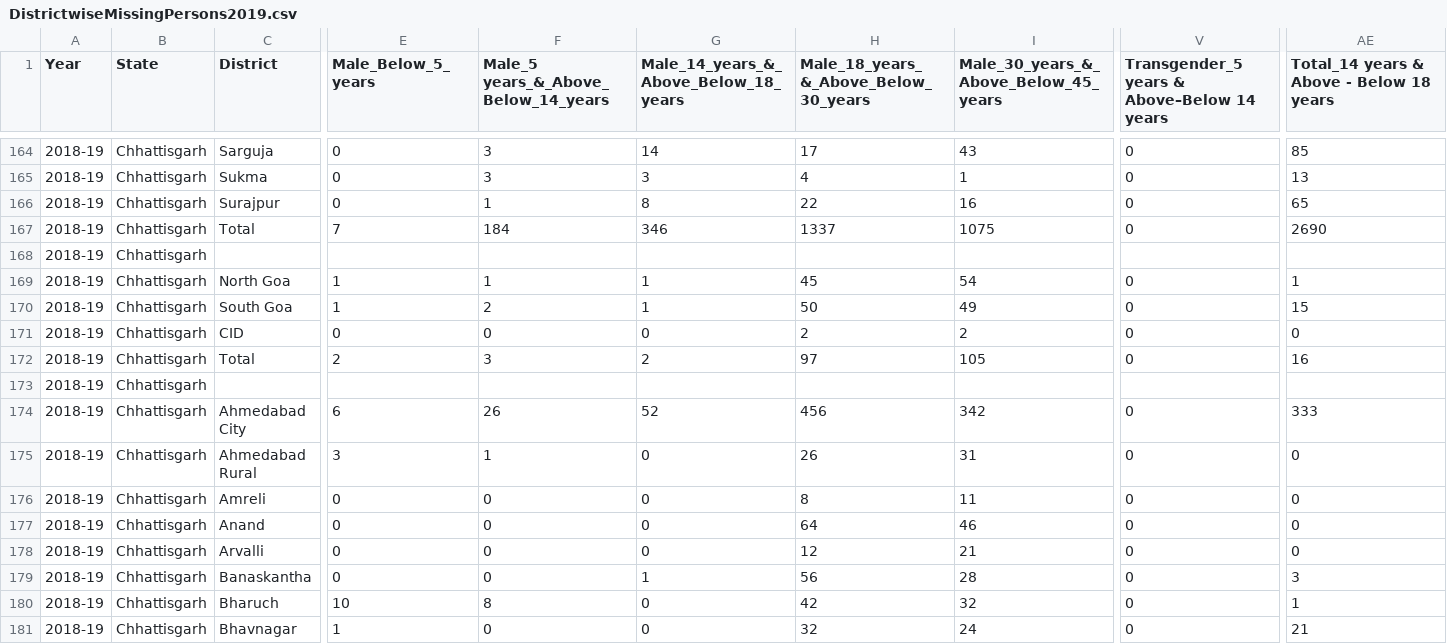
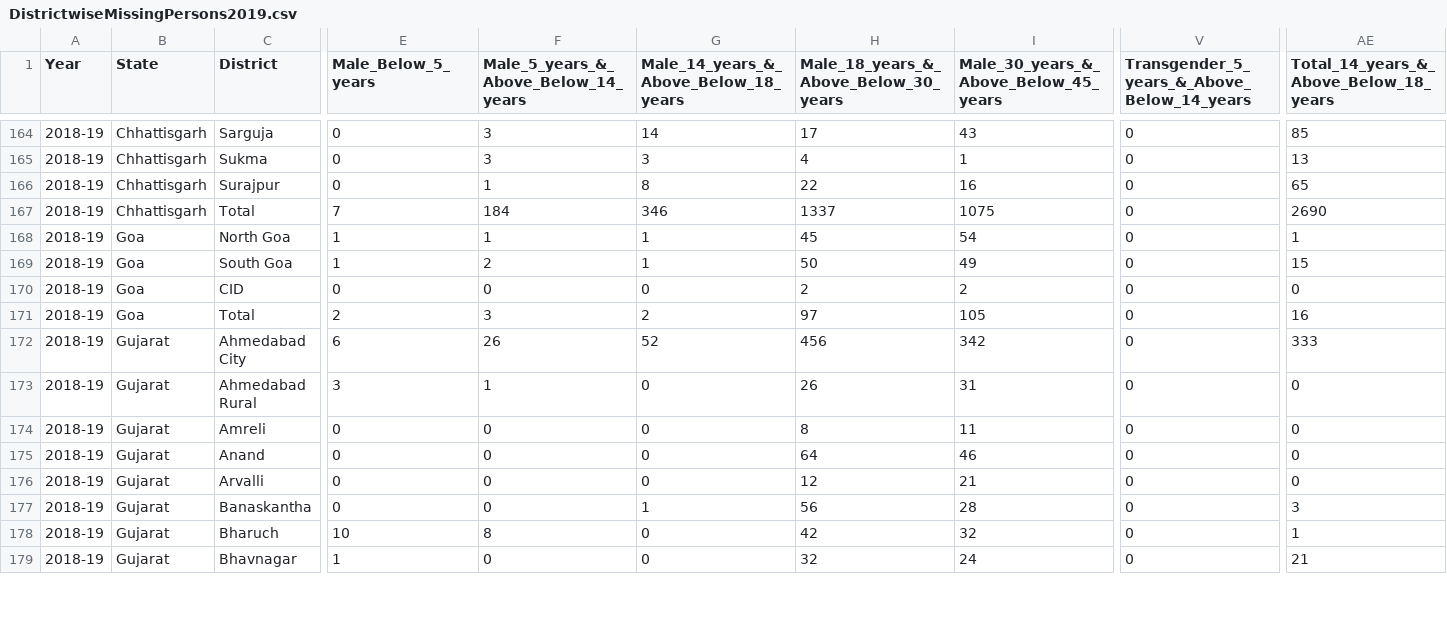
Before and after one commit to EricSiq/India_Missing_Persons_Analysis_2017-2022, a CSV file: India Missing Persons Data Analysis/Datasets/DistrictwiseMissingPersons2019.csv, drawn as a sheet; only a part is shown, gaps mark what is left out; removed rows and columns are numbered as before the commit, all else as after; rows hold the shown columns only; the diff covers the shown part only; the diff names each change by its address in the sheet, - before the commit and + after, or states it on an @@ line.

```diff
--- a/India Missing Persons Data Analysis/Datasets/DistrictwiseMissingPersons2019.csv
+++ b/India Missing Persons Data Analysis/Datasets/DistrictwiseMissingPersons2019.csv
-F1: Male_5 years_&_Above_Below_14_years
+F1: Male_5_years_&_Above_Below_14_years
-H1: Male_18_years_ &_Above_Below_30_years
+H1: Male_18_years_&_Above_Below_30_years
-I1: Male_30_years_&_ Above_Below_45_years
+I1: Male_30_years_&_Above_Below_45_years
-V1: Transgender_5 years & Above–Below 14 years
+V1: Transgender_5_years_&_Above_Below_14_years
-AE1: Total_14 years & Above - Below 18 years
+AE1: Total_14_years_&_Above_Below_18_years
-row 168: 2018-19 | Chhattisgarh
-B168:B171 (State): Chhattisgarh
+B168:B171 (State): Goa
-row 173: 2018-19 | Chhattisgarh
-B172:B179 (State): Chhattisgarh
+B172:B179 (State): Gujarat
```
Also changed, not shown: 3 removed rows and 108 edited cells elsewhere in this file, India Missing Persons Data Analysis/Datasets/DistrictwiseMissingPersons2018.csv, India Missing Persons Data Analysis/Datasets/DistrictwiseMissingPersons2020.csv, 2 other files.
